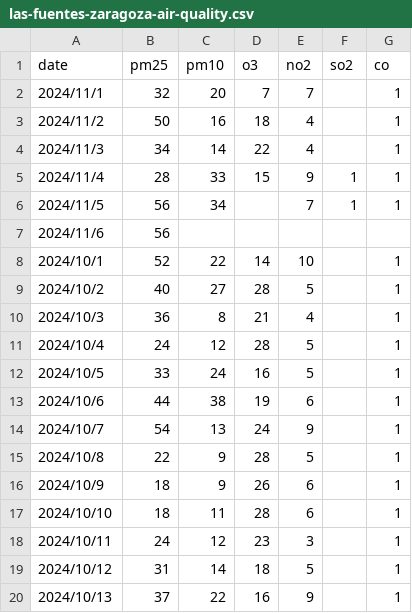
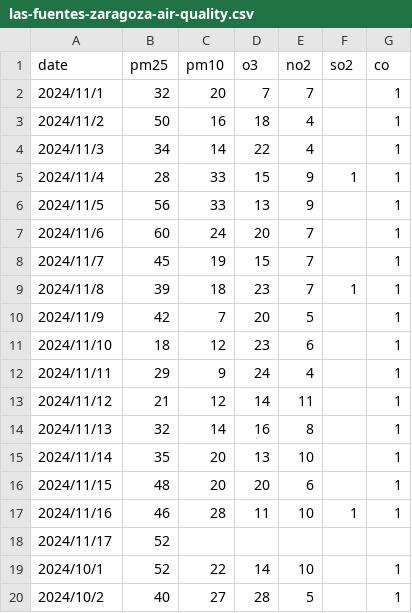
Before and after one commit to arejula27/KTH-ID2223-lab1, a CSV file: data/las-fuentes-zaragoza-air-quality.csv, drawn as a sheet; only a part is shown; the shorter side is filled out with more unchanged rows.

```diff
--- a/data/las-fuentes-zaragoza-air-quality.csv
+++ b/data/las-fuentes-zaragoza-air-quality.csv
@@ -5,4 +5,15 @@ date, pm25, pm10, o3, no2, so2, co
 2024/11/4, 28, 33, 15, 9, 1, 1
-2024/11/5, 56, 34, , 7, 1, 1
-2024/11/6, 56, , , , ,
+2024/11/5, 56, 33, 13, 9, , 1
+2024/11/6, 60, 24, 20, 7, , 1
+2024/11/7, 45, 19, 15, 7, , 1
+2024/11/8, 39, 18, 23, 7, 1, 1
+2024/11/9, 42, 7, 20, 5, , 1
+2024/11/10, 18, 12, 23, 6, , 1
+2024/11/11, 29, 9, 24, 4, , 1
+2024/11/12, 21, 12, 14, 11, , 1
+2024/11/13, 32, 14, 16, 8, , 1
+2024/11/14, 35, 20, 13, 10, , 1
+2024/11/15, 48, 20, 20, 6, , 1
+2024/11/16, 46, 28, 11, 10, 1, 1
+2024/11/17, 52, , , , ,
 2024/10/1, 52, 22, 14, 10, , 1
```
Also changed, not shown: 5 other files.
